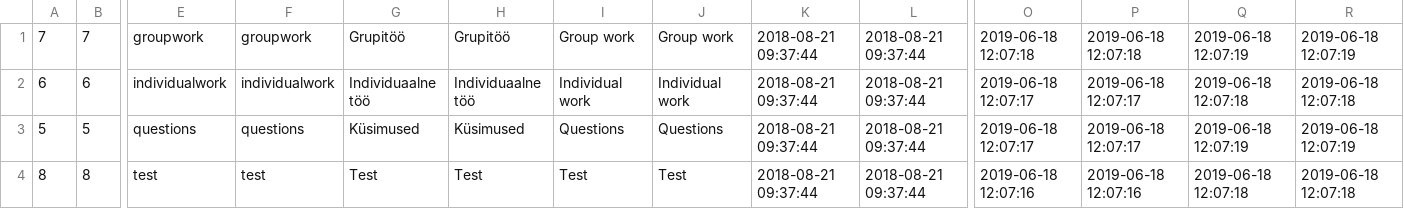
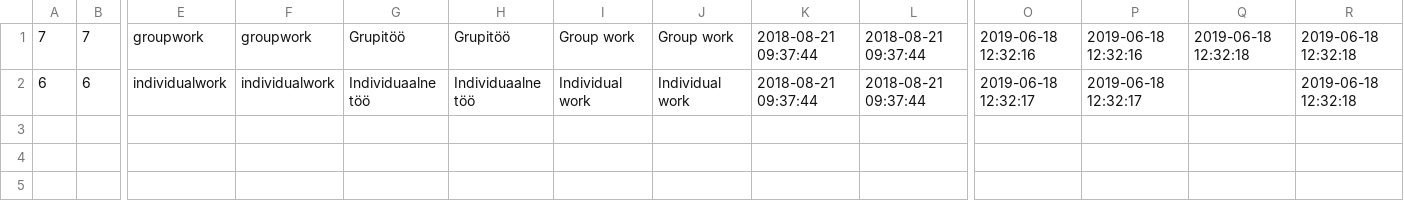
Before and after one commit to Xpym482/edulog, a CSV file: pages/logs/single/file.csv, drawn as a sheet; only a part is shown, gaps mark what is left out; rows hold the shown columns only; the diff names each change by its address in the sheet, - before the commit and + after, or states it on an @@ line.

```diff
--- a/pages/logs/single/file.csv
+++ b/pages/logs/single/file.csv
-O1: 2019-06-18 12:07:18
+O1: 2019-06-18 12:32:16
-P1: 2019-06-18 12:07:18
+P1: 2019-06-18 12:32:16
-Q1: 2019-06-18 12:07:19
+Q1: 2019-06-18 12:32:18
-R1: 2019-06-18 12:07:19
+R1: 2019-06-18 12:32:18
-O2: 2019-06-18 12:07:17
+O2: 2019-06-18 12:32:17
-P2: 2019-06-18 12:07:17
+P2: 2019-06-18 12:32:17
-Q2: 2019-06-18 12:07:18
+Q2: (empty)
-R2: 2019-06-18 12:07:18
+R2: 2019-06-18 12:32:18
-row 3: 5 | 5 | questions | questions | Küsimused | Küsimused | Questions | Questions | 2018-08-21 09:37:44 | 2018-08-21 09:37:44 | 2019-06-18 12:07:17 | 2019-06-18 12:07:17 | 2019-06-18 12:07:19 | 2019-06-18 12:07:19
-row 4: 8 | 8 | test | test | Test | Test | Test | Test | 2018-08-21 09:37:44 | 2018-08-21 09:37:44 | 2019-06-18 12:07:16 | 2019-06-18 12:07:16 | 2019-06-18 12:07:18 | 2019-06-18 12:07:18
```
Also changed, not shown: pages/logs/file.csv, 2 other files.
